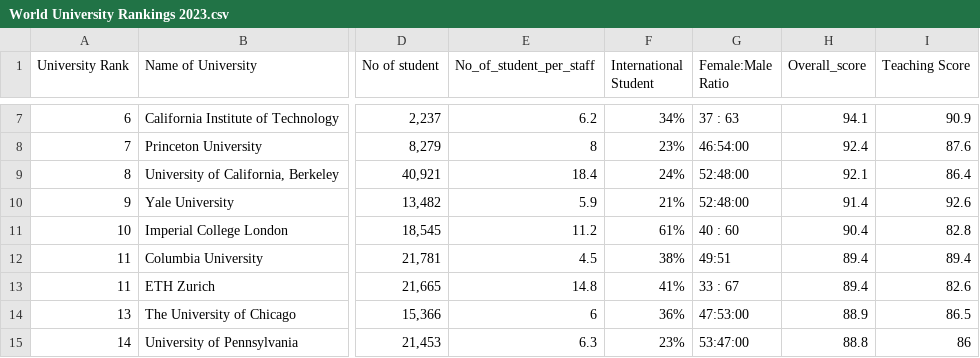
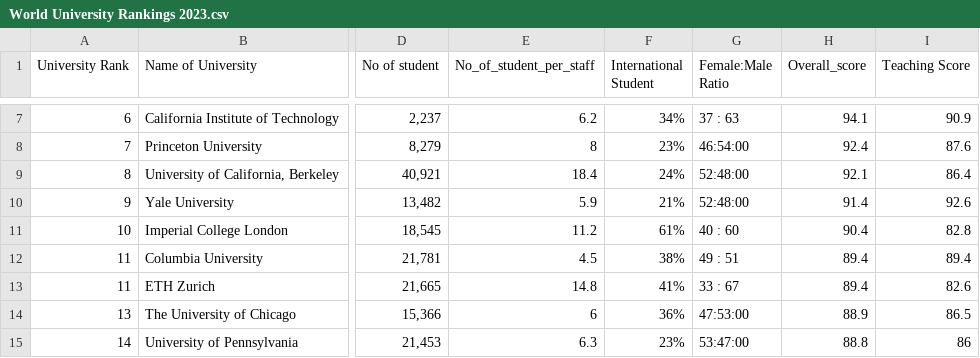
Before and after one commit to assignment22/datavis2, a CSV file: World University Rankings 2023.csv, drawn as a sheet; only a part is shown, gaps mark what is left out; the diff names each change by its address in the sheet, - before the commit and + after, or states it on an @@ line.

Commit message:
Update World University Rankings 2023.csv

```diff
--- a/World University Rankings 2023.csv
+++ b/World University Rankings 2023.csv
-G12 (Female:Male Ratio): 49:51
+G12 (Female:Male Ratio): 49 : 51
```
